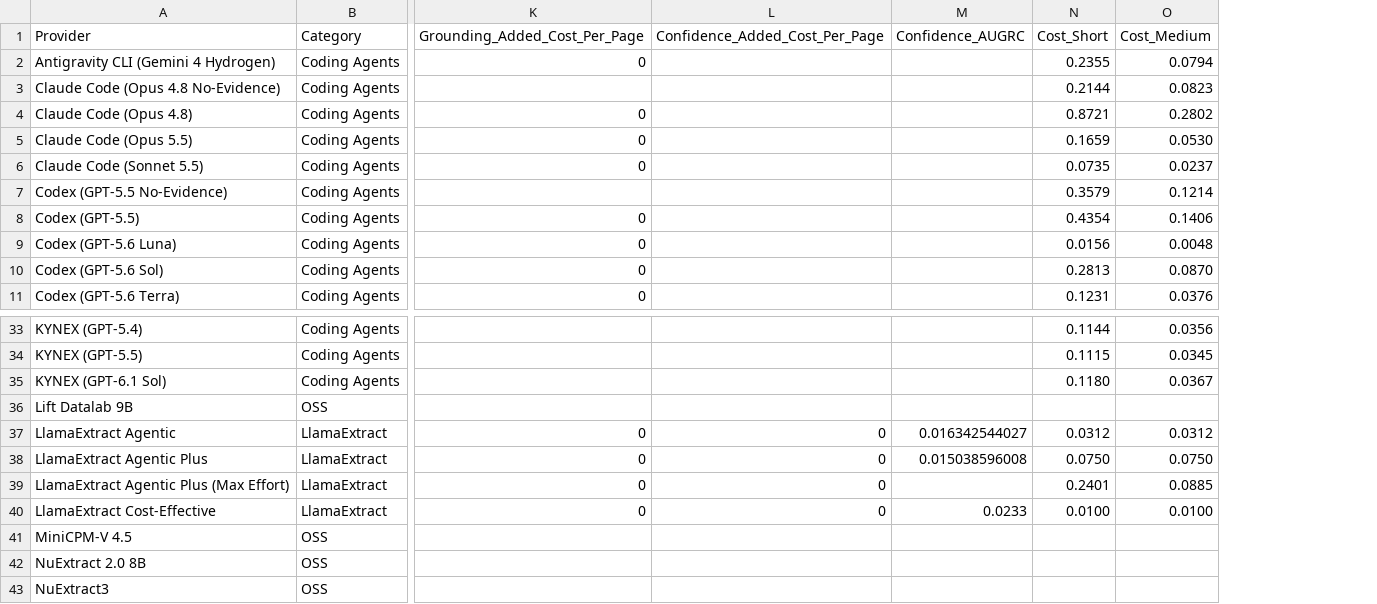
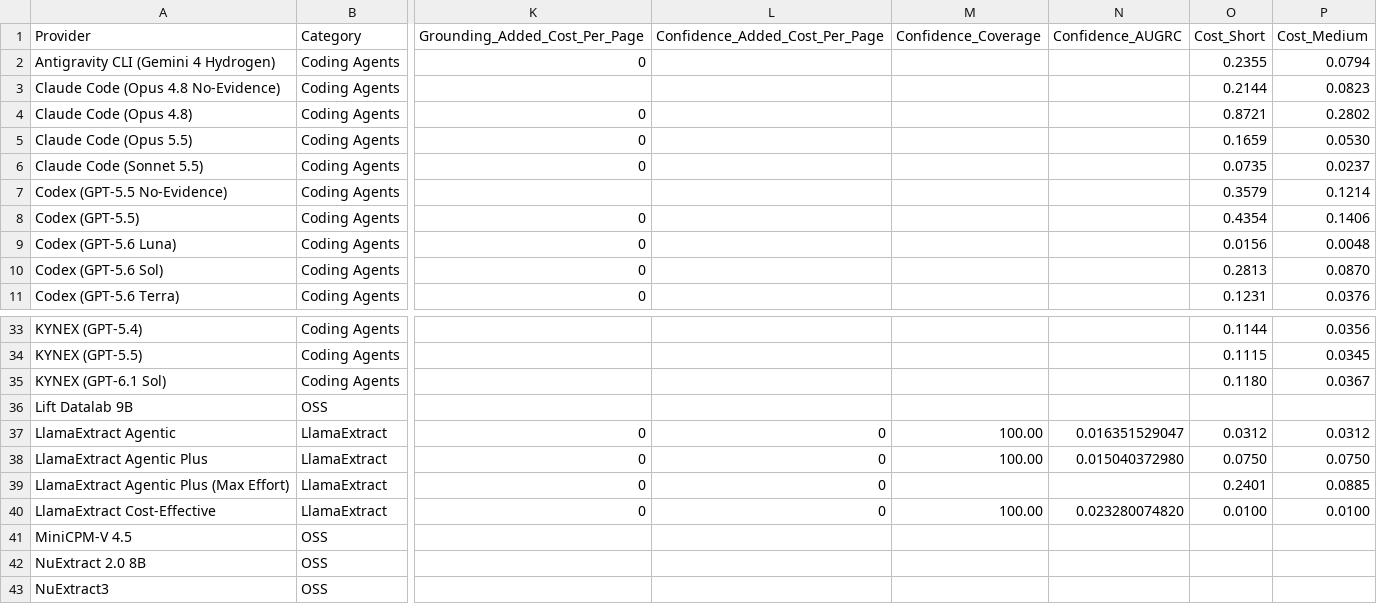
Before and after one commit to run-llama/ExtractBench, a CSV file: leaderboard.csv, drawn as a sheet; only a part is shown, gaps mark what is left out; addresses are those after the commit; the diff names each change by its address in the sheet, - before the commit and + after, or states it on an @@ line.

Commit message:
Report confidence coverage and standardize leaderboard AUGRC (#162)
* Report pooled confidence coverage and tie-averaged AUGRC

* Shorten confidence guidance and consolidate scoring helpers

* Keep confidence coverage in the leaderboard CSVs only

* Drop the arrow from AUGRC table headers

* Exclude results after 30 minutes from official confidence metrics

```diff
--- a/leaderboard.csv
+++ b/leaderboard.csv
+column M (Confidence_Coverage), rows 37-40: 100.00 | 100.00 |  | 100.00
-N37 (Confidence_AUGRC): 0.016342544027
+N37 (Confidence_AUGRC): 0.016351529047
-N38 (Confidence_AUGRC): 0.015038596008
+N38 (Confidence_AUGRC): 0.015040372980
-N40 (Confidence_AUGRC): 0.0233
+N40 (Confidence_AUGRC): 0.023280074820
```
Also changed, not shown: leaderboard-pro.csv, 9 other files.
